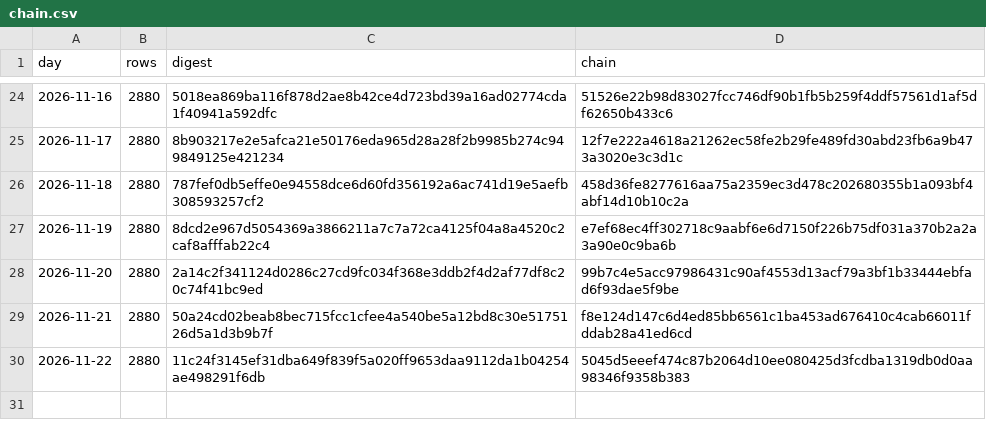
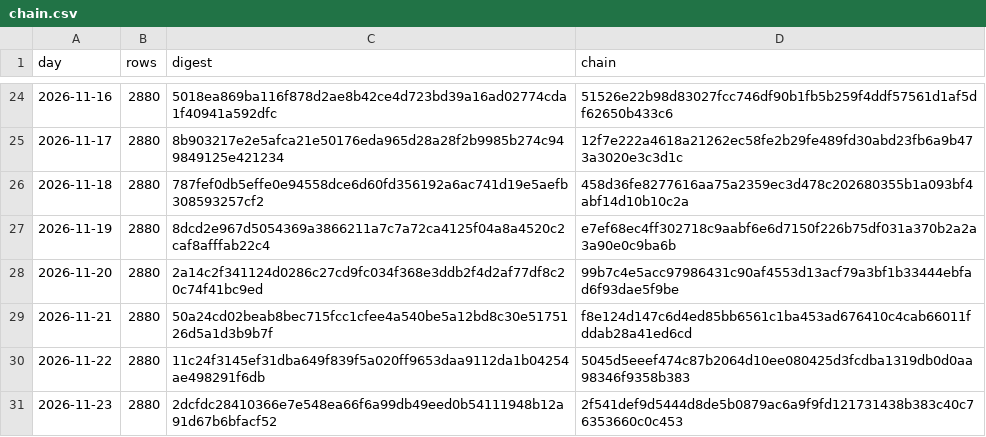
Before and after one commit to girts-nordshifts16/nordshifts-forecast-ledger, a CSV file: chain.csv, drawn as a sheet; only a part is shown, gaps mark what is left out.

Commit message:
Forecasts issued to 2026-11-23: chain 2f541def9d5444d8

```diff
--- a/chain.csv
+++ b/chain.csv
@@ -30 +30,2 @@ day,rows,digest,chain
 2026-11-22,2880,11c24f3145ef31dba649f839f5a020ff9653daa9112da1b04254ae498291f6db,5045d5eeef474c87b2064d10ee080425d3fcdba1319db0d0aa98346f9358b383
+2026-11-23,2880,2dcfdc28410366e7e548ea66f6a99db49eed0b54111948b12a91d67b6bfacf52,2f541def9d5444d8de5b0879ac6a9f9fd121731438b383c40c76353660c0c453
```
